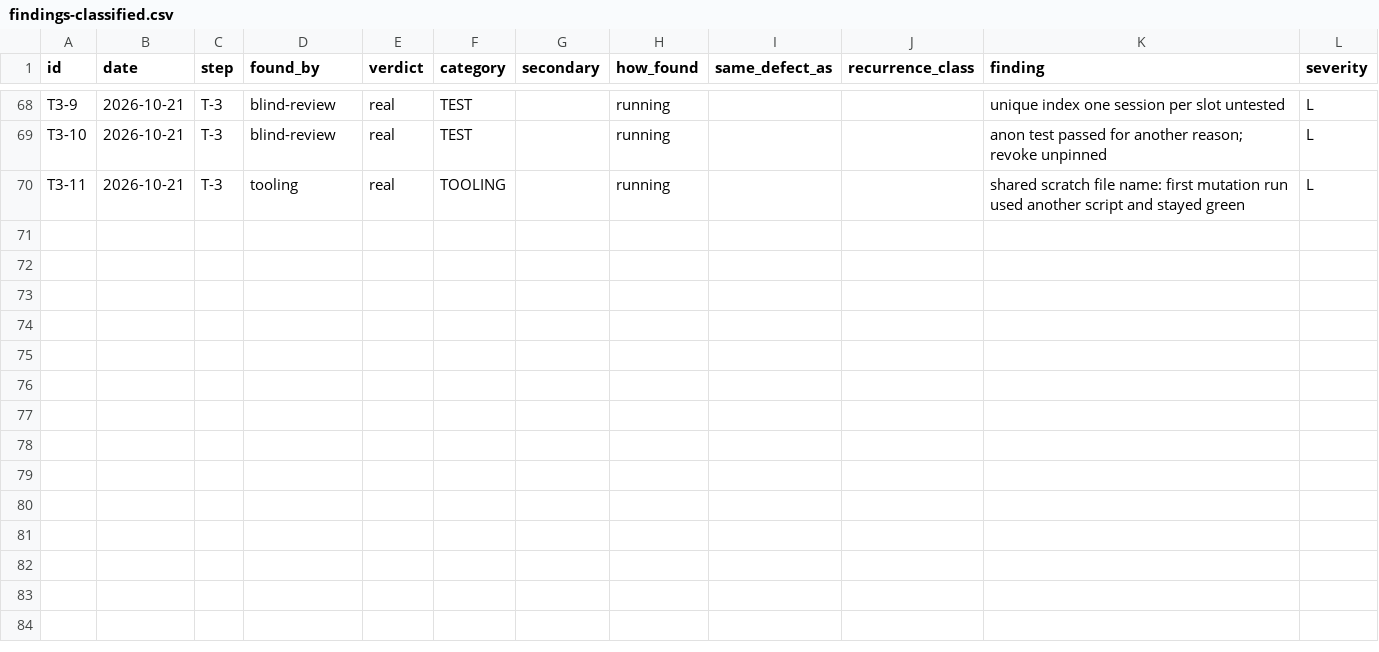
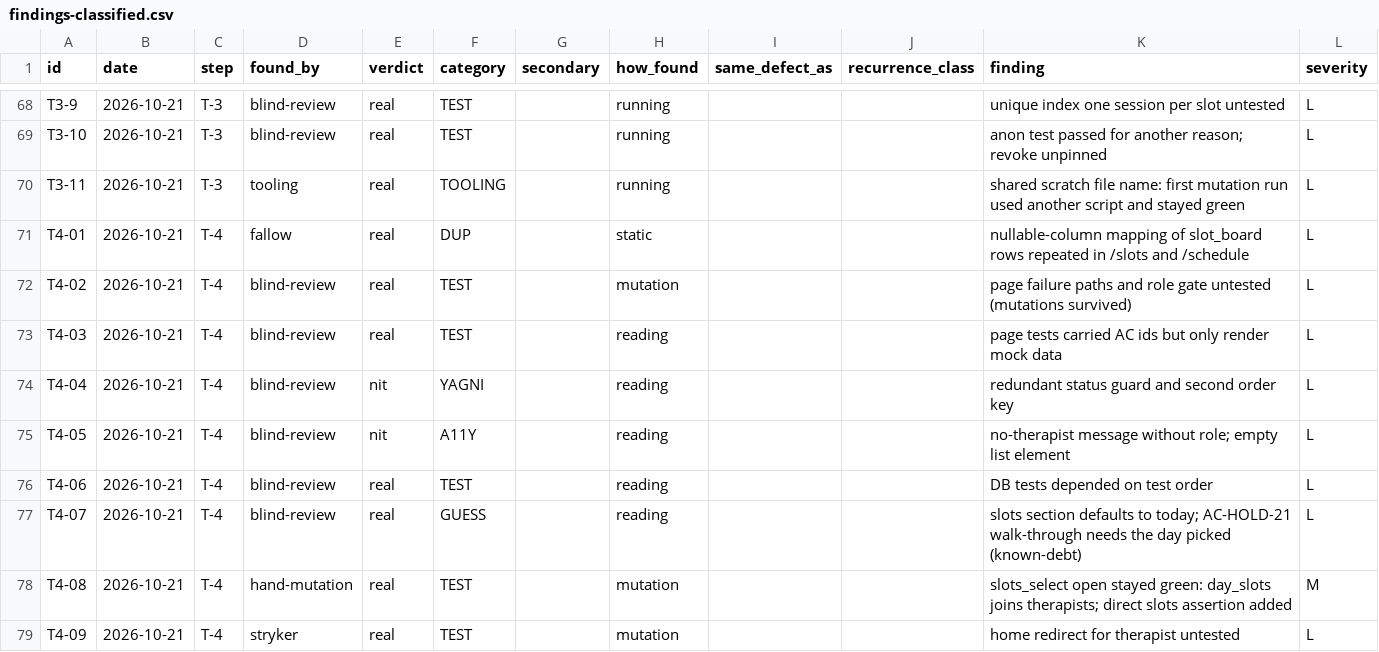
Before and after one commit to SnatchPlay/therapy-scheduling, a CSV file: .quality-trial/analysis/findings-classified.csv, drawn as a sheet; only a part is shown, gaps mark what is left out.

```diff
--- a/.quality-trial/analysis/findings-classified.csv
+++ b/.quality-trial/analysis/findings-classified.csv
@@ -70 +70,10 @@ T3-10,2026-10-21,T-3,blind-review,real,TEST,,running,,,anon test passed for anot
 T3-11,2026-10-21,T-3,tooling,real,TOOLING,,running,,,shared scratch file name: first mutation run used another script and stayed green,L
+T4-01,2026-10-21,T-4,fallow,real,DUP,,static,,,nullable-column mapping of slot_board rows repeated in /slots and /schedule,L
+T4-02,2026-10-21,T-4,blind-review,real,TEST,,mutation,,,page failure paths and role gate untested (mutations survived),L
+T4-03,2026-10-21,T-4,blind-review,real,TEST,,reading,,,page tests carried AC ids but only render mock data,L
+T4-04,2026-10-21,T-4,blind-review,nit,YAGNI,,reading,,,redundant status guard and second order key,L
+T4-05,2026-10-21,T-4,blind-review,nit,A11Y,,reading,,,no-therapist message without role; empty list element,L
+T4-06,2026-10-21,T-4,blind-review,real,TEST,,reading,,,DB tests depended on test order,L
+T4-07,2026-10-21,T-4,blind-review,real,GUESS,,reading,,,slots section defaults to today; AC-HOLD-21 walk-through needs the day picked (known-debt),L
+T4-08,2026-10-21,T-4,hand-mutation,real,TEST,,mutation,,,slots_select open stayed green: day_slots joins therapists; direct slots assertion added,M
+T4-09,2026-10-21,T-4,stryker,real,TEST,,mutation,,,home redirect for therapist untested,L
```
Also changed, not shown: .quality-trial/analysis/runs.csv, 17 other files.
